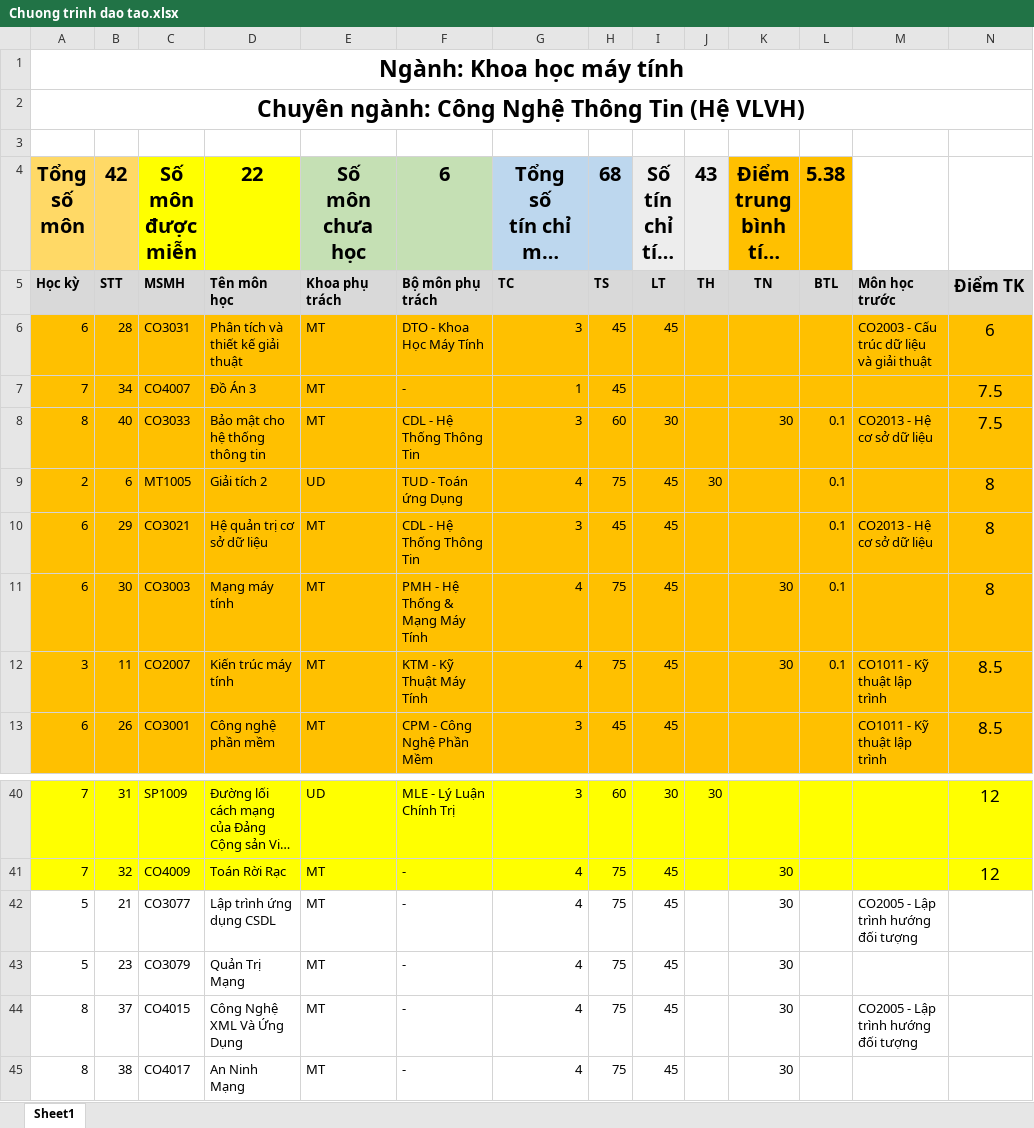
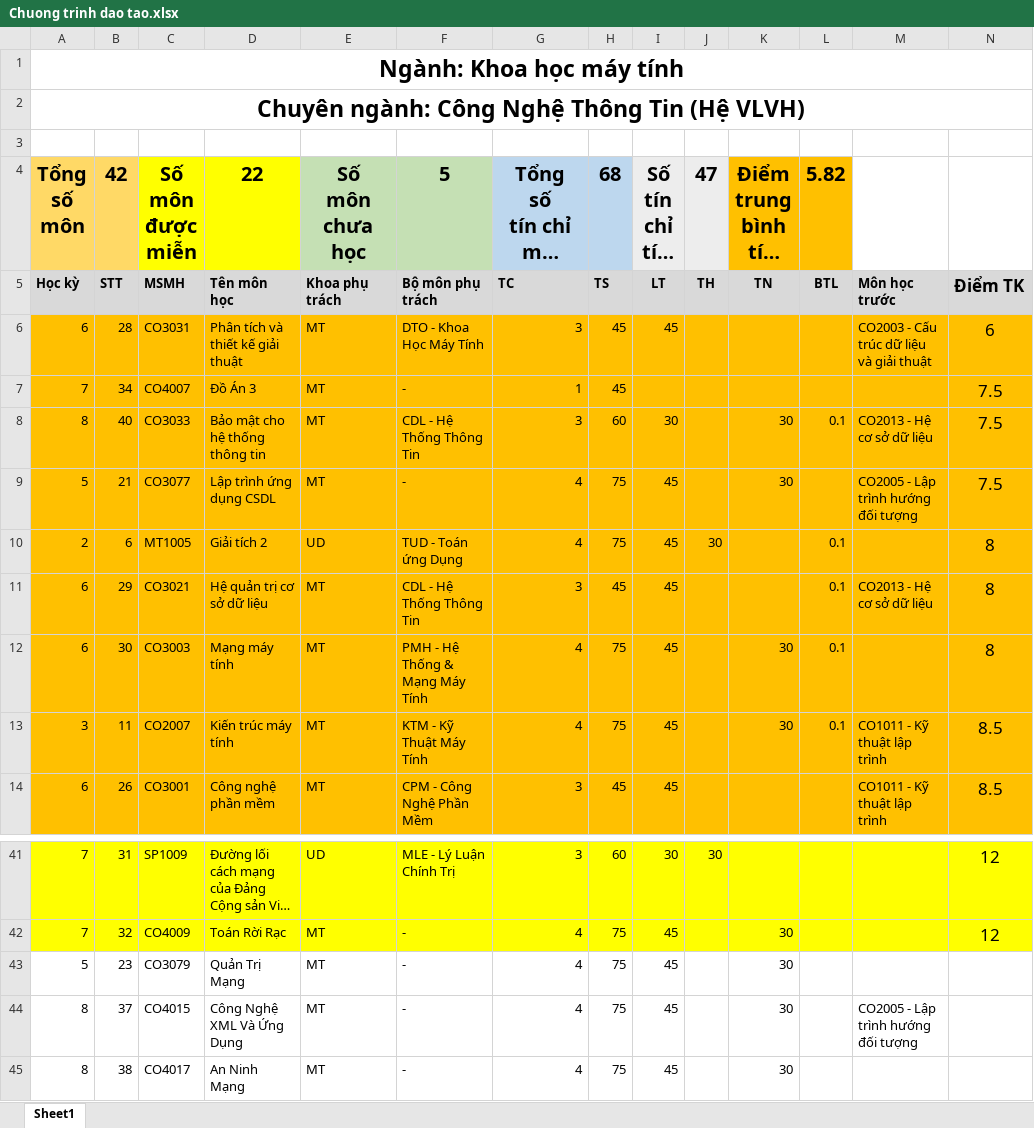
Before and after one commit to nguyenhoangthanhlong1996/Tai-lieu-mon-hoc, an Excel workbook: Chuong trinh dao tao.xlsx, sheet Sheet1, drawn as a sheet; only a part is shown, gaps mark what is left out; long unchanged cells end in …; values as stored, in another font and other column widths than the file's, no borders; removed rows and columns are numbered as before the commit, all else as after; rows hold the shown columns only; the diff names each change by its address in the sheet, - before the commit and + after, or states it on an @@ line.

Commit message:
gfgbfgn

```diff
--- a/Chuong trinh dao tao.xlsx (sheet Sheet1)
+++ b/Chuong trinh dao tao.xlsx (sheet Sheet1)
-F4: 6
+F4: 5
-J4: 43
+J4: 47
-L4: 5.38
+L4: 5.82
+row 9: 5 | 21 | CO3077 | Lập trình ứng dụng CSDL | MT | - | 4 | 75 | 45 |  | 30 |  | CO2005 - Lập trình hướng đối tượng | 7.5
-row 42: 5 | 21 | CO3077 | Lập trình ứng dụng CSDL | MT | - | 4 | 75 | 45 |  | 30 |  | CO2005 - Lập trình hướng đối tượng
```
Also changed, not shown: formulas that keep their value.
